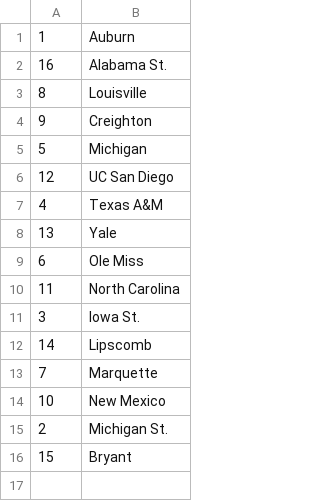
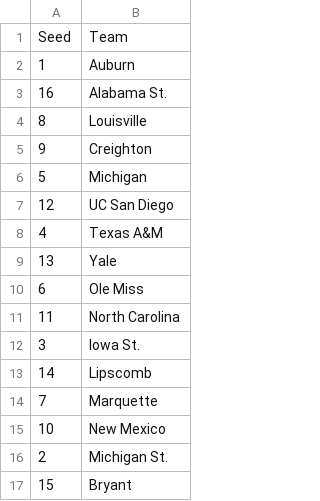
Before and after one commit to edrosswu/CBB_predictor, a CSV file: south_region - Sheet1.csv, drawn as a sheet; the diff names each change by its address in the sheet, - before the commit and + after, or states it on an @@ line.

Commit message:
Update south_region - Sheet1.csv

```diff
--- a/south_region - Sheet1.csv
+++ b/south_region - Sheet1.csv
+row 1: Seed | Team
```
